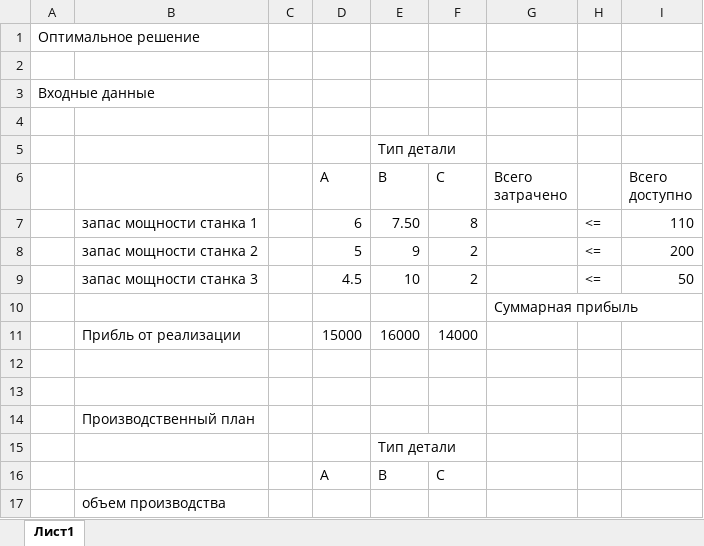
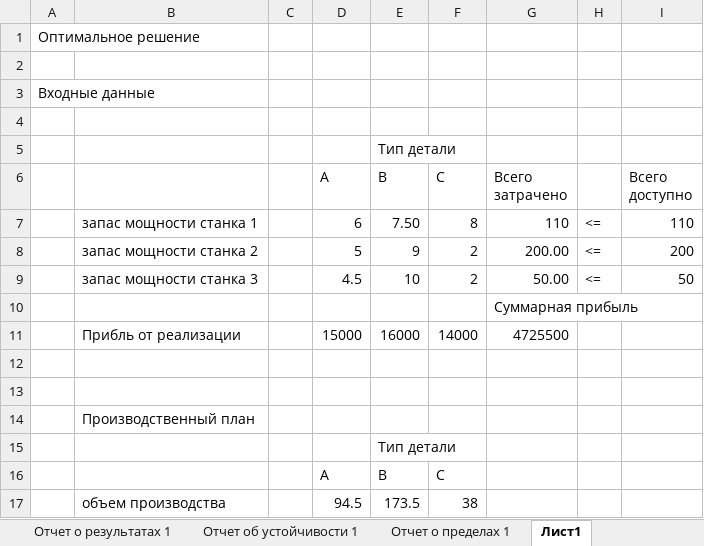
Before and after one commit to Kiryakor/Study, an Excel workbook: 6 семестр/фатахова/Книга1.xlsx, sheet Лист1, drawn as a sheet; values as stored, in another font and other column widths than the file's, no borders; removed rows and columns are numbered as before the commit, all else as after; the diff names each change by its address in the sheet, - before the commit and + after, or states it on an @@ line.

```diff
--- a/6 семестр/фатахова/Книга1.xlsx (sheet Лист1)
+++ b/6 семестр/фатахова/Книга1.xlsx (sheet Лист1)
+sheet tab: Отчет о результатах 1
+sheet tab: Отчет об устойчивости 1
+sheet tab: Отчет о пределах 1
-G7 (Всего затрачено): (empty)
+G7 (Всего затрачено): 110
-G8 (Всего затрачено): (empty)
+G8 (Всего затрачено): 200.00
-G9 (Всего затрачено): (empty)
+G9 (Всего затрачено): 50.00
-G11 (Всего затрачено): (empty)
+G11 (Всего затрачено): 4725500
-row 17:  | объем производства
+row 17:  | объем производства |  | 94.5 | 173.5 | 38
```
Also changed, not shown: 2 other files.
